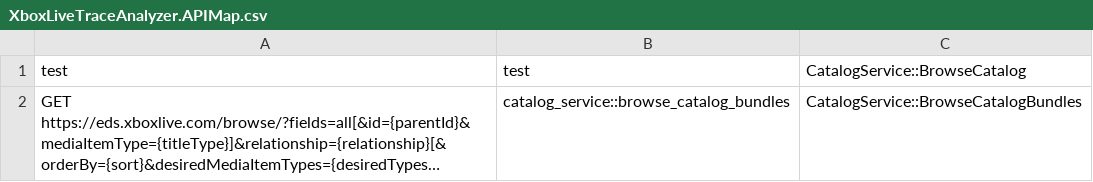
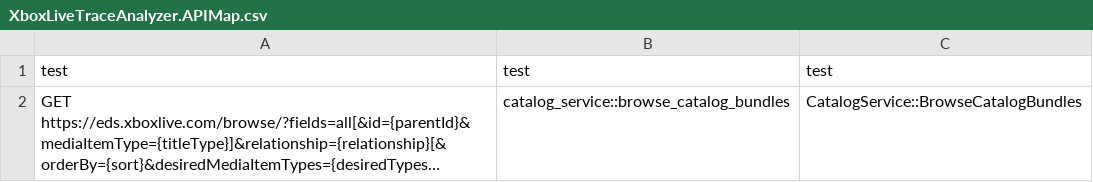
Before and after one commit to microsoft/xbox-live-trace-analyzer, a CSV file: Source/XboxLiveTraceAnalyzer.APIMap.csv, drawn as a sheet; long unchanged cells end in …; the diff names each change by its address in the sheet, - before the commit and + after, or states it on an @@ line.

Commit message:
Update XboxLiveTraceAnalyzer.APIMap.csv

```diff
--- a/Source/XboxLiveTraceAnalyzer.APIMap.csv
+++ b/Source/XboxLiveTraceAnalyzer.APIMap.csv
-C1: CatalogService::BrowseCatalog
+C1: test
```
